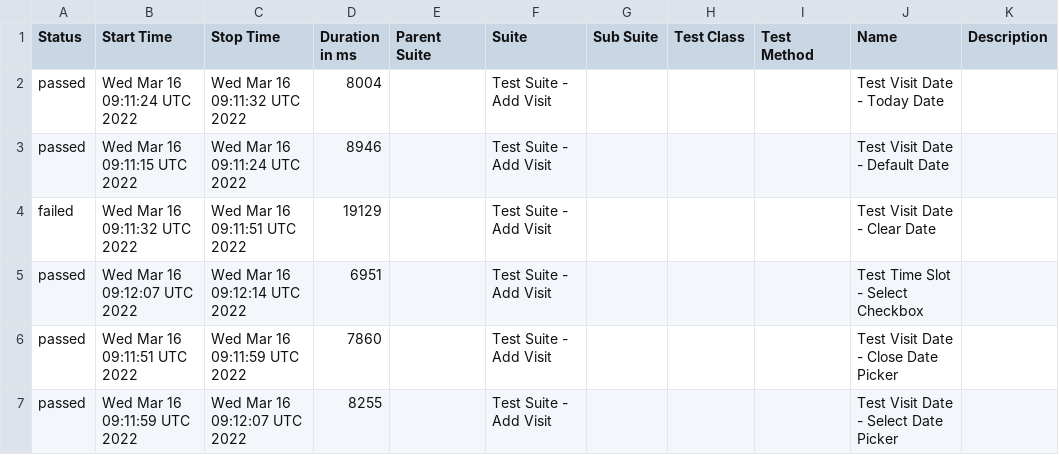
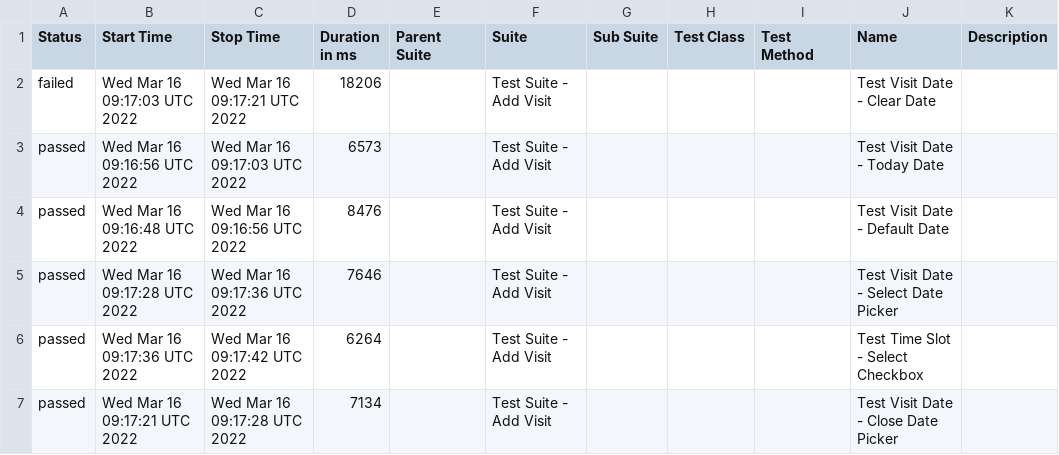
Before and after one commit to jeanljh/cy-alluretestframework, a CSV file: data/suites.csv, drawn as a sheet.

```diff
--- a/data/suites.csv
+++ b/data/suites.csv
@@ -1,7 +1,7 @@
 "Status","Start Time","Stop Time","Duration in ms","Parent Suite","Suite","Sub Suite","Test Class","Test Method","Name","Description"
-"passed","Wed Mar 16 09:11:24 UTC 2022","Wed Mar 16 09:11:32 UTC 2022","8004","","Test Suite - Add Visit","","","","Test Visit Date - Today Date",""
-"passed","Wed Mar 16 09:11:15 UTC 2022","Wed Mar 16 09:11:24 UTC 2022","8946","","Test Suite - Add Visit","","","","Test Visit Date - Default Date",""
-"failed","Wed Mar 16 09:11:32 UTC 2022","Wed Mar 16 09:11:51 UTC 2022","19129","","Test Suite - Add Visit","","","","Test Visit Date - Clear Date",""
-"passed","Wed Mar 16 09:12:07 UTC 2022","Wed Mar 16 09:12:14 UTC 2022","6951","","Test Suite - Add Visit","","","","Test Time Slot - Select Checkbox",""
-"passed","Wed Mar 16 09:11:51 UTC 2022","Wed Mar 16 09:11:59 UTC 2022","7860","","Test Suite - Add Visit","","","","Test Visit Date - Close Date Picker",""
-"passed","Wed Mar 16 09:11:59 UTC 2022","Wed Mar 16 09:12:07 UTC 2022","8255","","Test Suite - Add Visit","","","","Test Visit Date - Select Date Picker",""
+"failed","Wed Mar 16 09:17:03 UTC 2022","Wed Mar 16 09:17:21 UTC 2022","18206","","Test Suite - Add Visit","","","","Test Visit Date - Clear Date",""
+"passed","Wed Mar 16 09:16:56 UTC 2022","Wed Mar 16 09:17:03 UTC 2022","6573","","Test Suite - Add Visit","","","","Test Visit Date - Today Date",""
+"passed","Wed Mar 16 09:16:48 UTC 2022","Wed Mar 16 09:16:56 UTC 2022","8476","","Test Suite - Add Visit","","","","Test Visit Date - Default Date",""
+"passed","Wed Mar 16 09:17:28 UTC 2022","Wed Mar 16 09:17:36 UTC 2022","7646","","Test Suite - Add Visit","","","","Test Visit Date - Select Date Picker",""
+"passed","Wed Mar 16 09:17:36 UTC 2022","Wed Mar 16 09:17:42 UTC 2022","6264","","Test Suite - Add Visit","","","","Test Time Slot - Select Checkbox",""
+"passed","Wed Mar 16 09:17:21 UTC 2022","Wed Mar 16 09:17:28 UTC 2022","7134","","Test Suite - Add Visit","","","","Test Visit Date - Close Date Picker",""
```
Also changed, not shown: 24 other files.
